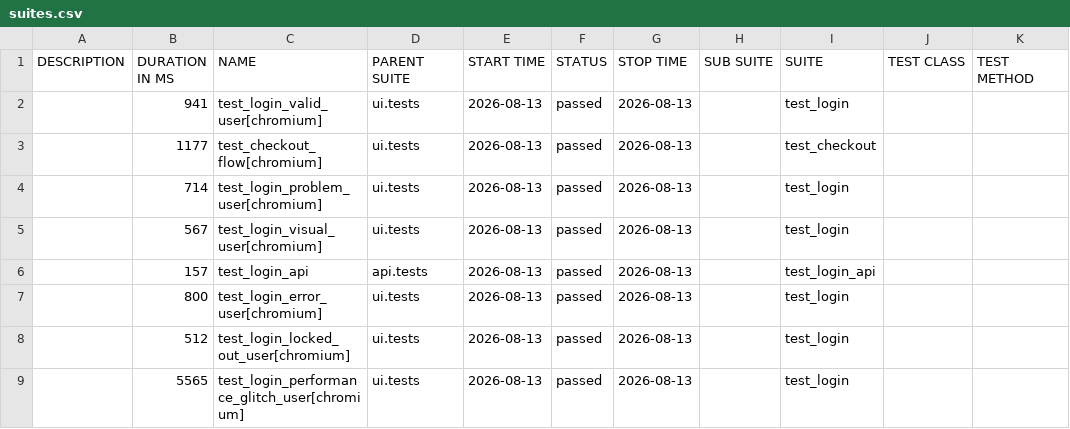
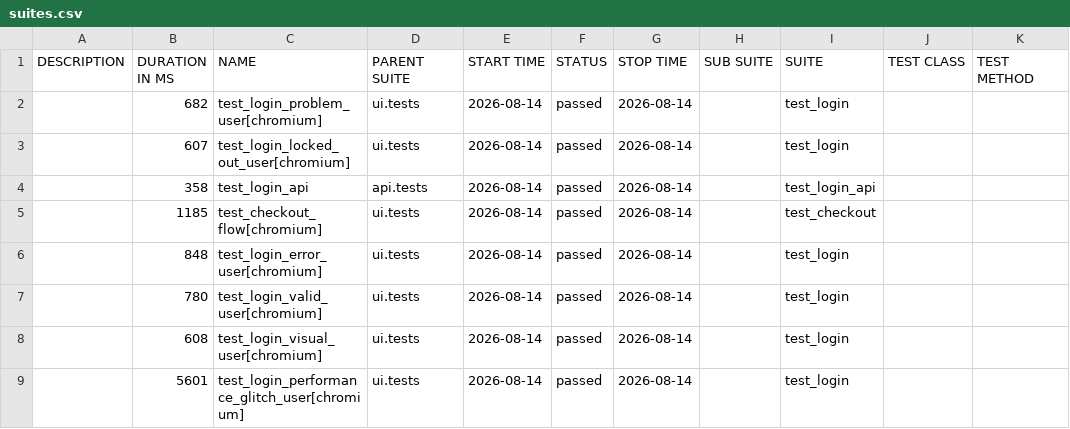
Before and after one commit to bichvt233/fv-automation-framework, a CSV file: data/suites.csv, drawn as a sheet.

```diff
--- a/data/suites.csv
+++ b/data/suites.csv
@@ -1,9 +1,9 @@
 "DESCRIPTION","DURATION IN MS","NAME","PARENT SUITE","START TIME","STATUS","STOP TIME","SUB SUITE","SUITE","TEST CLASS","TEST METHOD"
-"","941","test_login_valid_user[chromium]","ui.tests","2026-08-13","passed","2026-08-13","","test_login","",""
-"","1177","test_checkout_flow[chromium]","ui.tests","2026-08-13","passed","2026-08-13","","test_checkout","",""
-"","714","test_login_problem_user[chromium]","ui.tests","2026-08-13","passed","2026-08-13","","test_login","",""
-"","567","test_login_visual_user[chromium]","ui.tests","2026-08-13","passed","2026-08-13","","test_login","",""
-"","157","test_login_api","api.tests","2026-08-13","passed","2026-08-13","","test_login_api","",""
-"","800","test_login_error_user[chromium]","ui.tests","2026-08-13","passed","2026-08-13","","test_login","",""
-"","512","test_login_locked_out_user[chromium]","ui.tests","2026-08-13","passed","2026-08-13","","test_login","",""
-"","5565","test_login_performance_glitch_user[chromium]","ui.tests","2026-08-13","passed","2026-08-13","","test_login","",""
+"","682","test_login_problem_user[chromium]","ui.tests","2026-08-14","passed","2026-08-14","","test_login","",""
+"","607","test_login_locked_out_user[chromium]","ui.tests","2026-08-14","passed","2026-08-14","","test_login","",""
+"","358","test_login_api","api.tests","2026-08-14","passed","2026-08-14","","test_login_api","",""
+"","1185","test_checkout_flow[chromium]","ui.tests","2026-08-14","passed","2026-08-14","","test_checkout","",""
+"","848","test_login_error_user[chromium]","ui.tests","2026-08-14","passed","2026-08-14","","test_login","",""
+"","780","test_login_valid_user[chromium]","ui.tests","2026-08-14","passed","2026-08-14","","test_login","",""
+"","608","test_login_visual_user[chromium]","ui.tests","2026-08-14","passed","2026-08-14","","test_login","",""
+"","5601","test_login_performance_glitch_user[chromium]","ui.tests","2026-08-14","passed","2026-08-14","","test_login","",""
```
Also changed, not shown: 30 other files.
